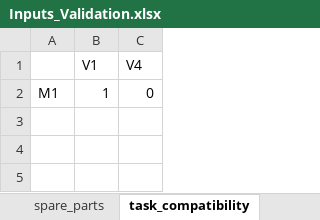
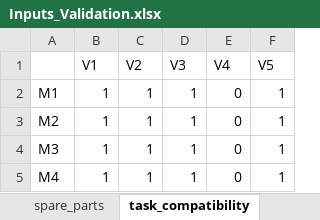
Before and after one commit to mrdegooijer/OWF_Vessel-Fleet-Optimization, an Excel workbook: data/Inputs_Validation.xlsx, sheet task_compatibility, drawn as a sheet; values as stored, in another font and other column widths than the file's, no borders; the diff names each change by its address in the sheet, - before the commit and + after, or states it on an @@ line.

```diff
--- a/data/Inputs_Validation.xlsx (sheet task_compatibility)
+++ b/data/Inputs_Validation.xlsx (sheet task_compatibility)
+column C (V2), row 2: 1
+column D (V3), row 2: 1
+column F (V5), row 2: 1
+row 3: M2 | 1 | 1 | 1 | 0 | 1
+row 4: M3 | 1 | 1 | 1 | 0 | 1
+row 5: M4 | 1 | 1 | 1 | 0 | 1
```
Also changed, not shown: sheet vessels, sheet general, sheet tasks, sheet capacity_base_vessels, sheet spare_parts_required, sheet bases, 5 more sheets, formulas that keep their value.
